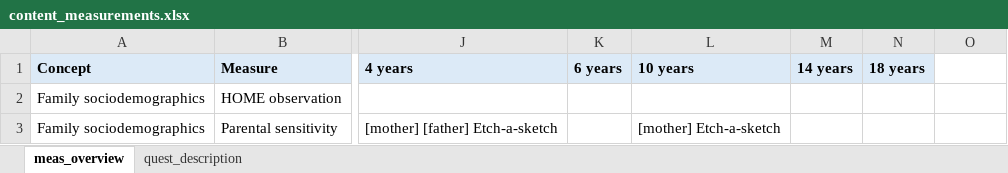
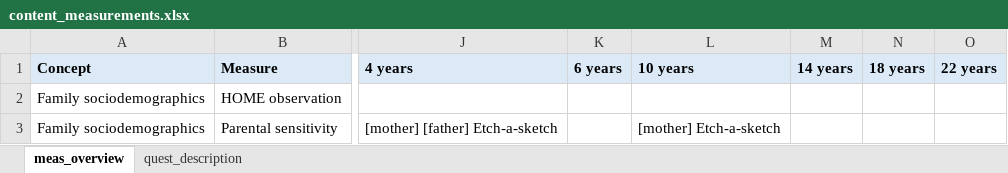
Before and after one commit to SereDef/GuRu, an Excel workbook: assets/content_measurements.xlsx, sheet meas_overview, drawn as a sheet; only a part is shown, gaps mark what is left out; values as stored, in another font and other column widths than the file's, no borders; the diff names each change by its address in the sheet, - before the commit and + after, or states it on an @@ line.

```diff
--- a/assets/content_measurements.xlsx (sheet meas_overview)
+++ b/assets/content_measurements.xlsx (sheet meas_overview)
-O1: (empty)
+O1: 22 years
-O1 fill: none
+O1 fill: #DCEAF7
```
Also changed, not shown: assets/content_questionnaires.xlsx, 10 other files.
